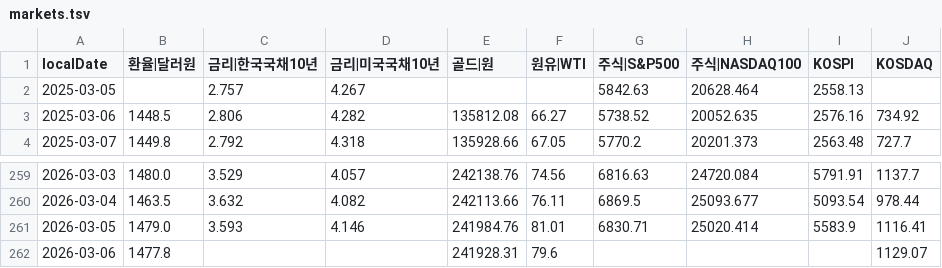
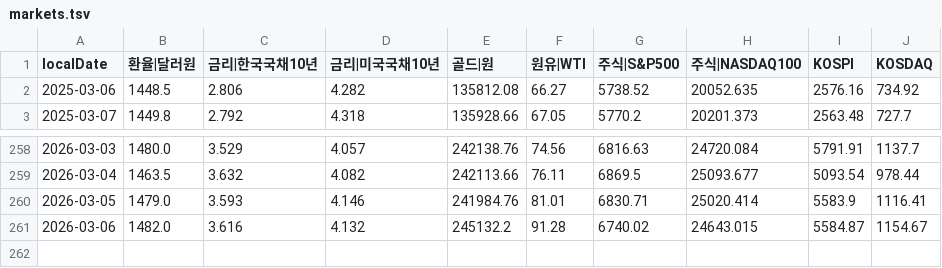
Before and after one commit to pinedance/quant-data-open, a TSV file: output/KR/economy/D/markets.tsv, drawn as a sheet; only a part is shown, gaps mark what is left out.

```diff
--- a/output/KR/economy/D/markets.tsv
+++ b/output/KR/economy/D/markets.tsv
@@ -1,3 +1,2 @@
 localDate	환율|달러원	금리|한국국채10년	금리|미국국채10년	골드|원	원유|WTI	주식|S&P500	주식|NASDAQ100	KOSPI	KOSDAQ
-2025-03-05		2.757	4.267			5842.63	20628.464	2558.13	
 2025-03-06	1448.5	2.806	4.282	135812.08	66.27	5738.52	20052.635	2576.16	734.92
@@ -261,2 +260,2 @@ localDate	환율|달러원	금리|한국국채10년	금리|미국국채10년	골
 2026-03-05	1479.0	3.593	4.146	241984.76	81.01	6830.71	25020.414	5583.9	1116.41
-2026-03-06	1477.8			241928.31	79.6				1129.07
+2026-03-06	1482.0	3.616	4.132	245132.2	91.28	6740.02	24643.015	5584.87	1154.67
```
Also changed, not shown: output/KR/economy/D/ECOS.tsv, output/US/economy/D/data.tsv.
